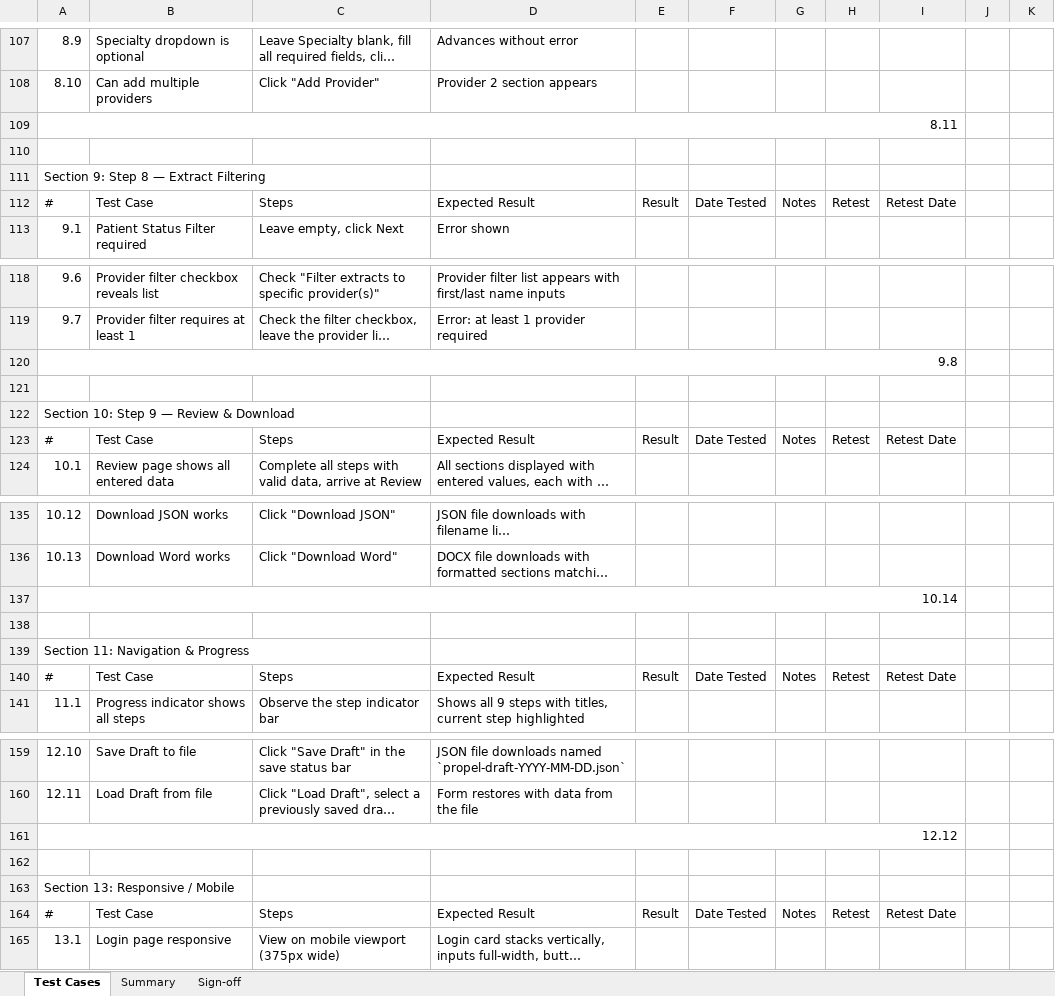
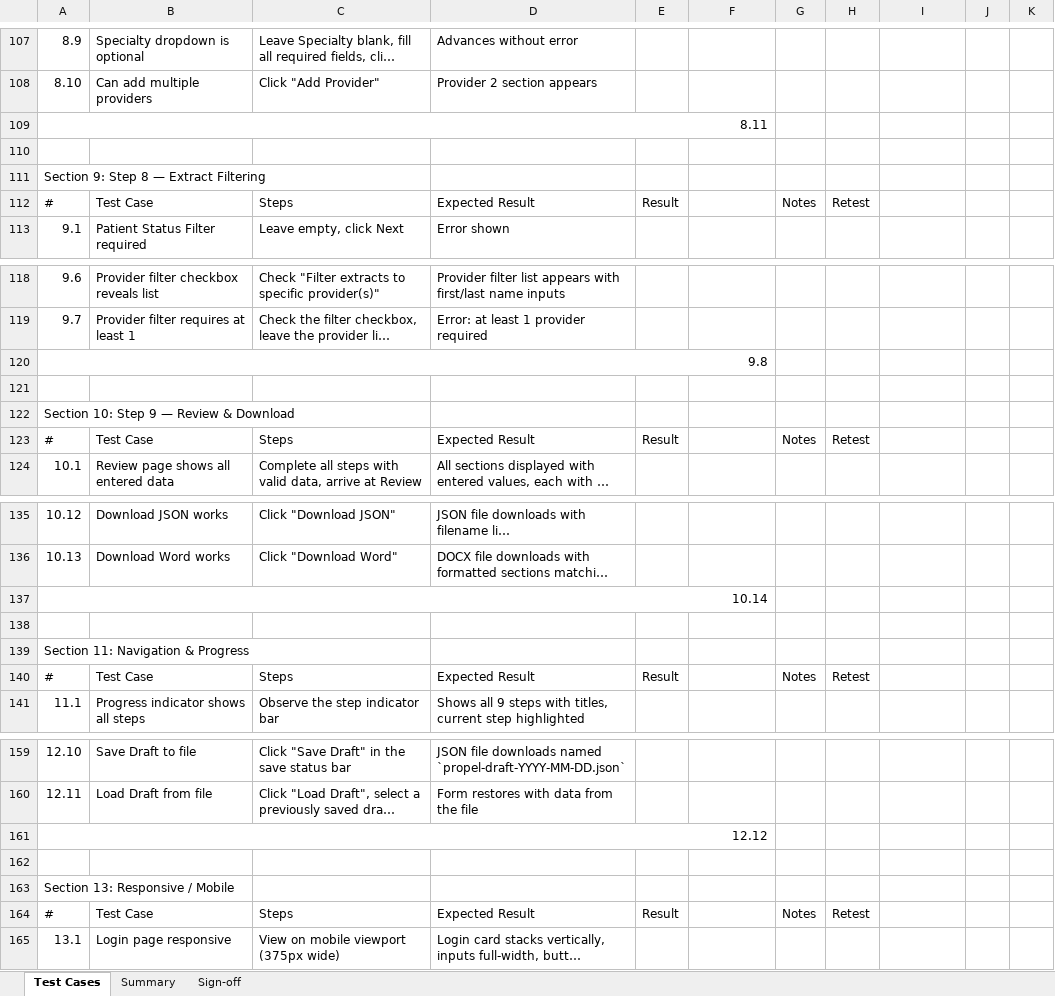
Before and after one commit to glewis05/propel-onboarding-form, an Excel workbook: docs/UAT-TEST-SET.xlsx, sheet Test Cases, drawn as a sheet; only a part is shown, gaps mark what is left out; long unchanged cells end in …; values as stored, in another font and other column widths than the file's, no cell formats; conditional formats not drawn; the diff covers the shown part only; the diff names each change by its address in the sheet, - before the commit and + after, or states it on an @@ line.

```diff
--- a/docs/UAT-TEST-SET.xlsx (sheet Test Cases)
+++ b/docs/UAT-TEST-SET.xlsx (sheet Test Cases)
-A109:I109 merged
+A109:F109 merged
-F112: Date Tested
+F112: (empty)
-I112: Retest Date
+I112: (empty)
-A120:I120 merged
+A120:F120 merged
-F123: Date Tested
+F123: (empty)
-I123: Retest Date
+I123: (empty)
-A137:I137 merged
+A137:F137 merged
-F140: Date Tested
+F140: (empty)
-I140: Retest Date
+I140: (empty)
-A161:I161 merged
+A161:F161 merged
-F164: Date Tested
+F164: (empty)
-I164: Retest Date
+I164: (empty)
```
Also changed, not shown: 79 edited cells and merged cells elsewhere in this sheet, cell formats.
